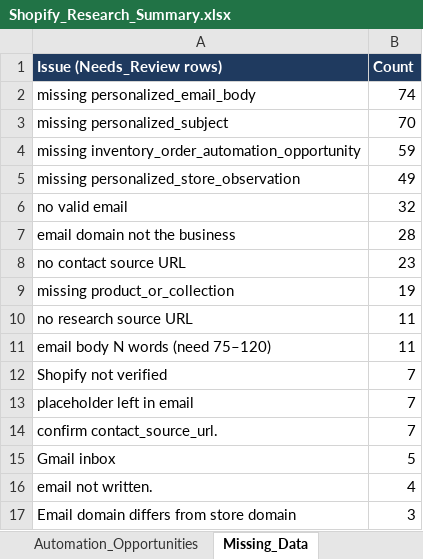
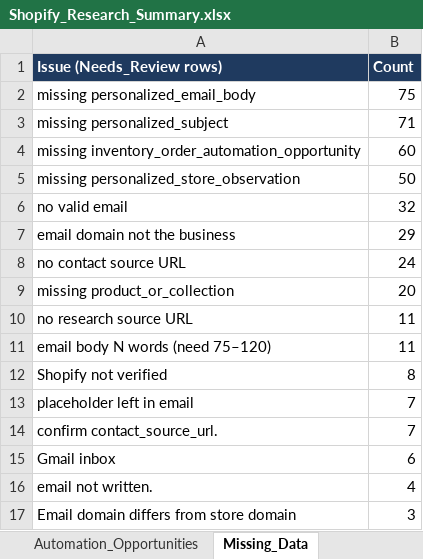
Before and after one commit to oseniibrahim845-hue/rappido, an Excel workbook: shopify-leads/Shopify_Research_Summary.xlsx, sheet Missing_Data, drawn as a sheet; only a part is shown; values as stored, in another font and other column widths than the file's, no borders; the diff names each change by its address in the sheet, - before the commit and + after, or states it on an @@ line.

```diff
--- a/shopify-leads/Shopify_Research_Summary.xlsx (sheet Missing_Data)
+++ b/shopify-leads/Shopify_Research_Summary.xlsx (sheet Missing_Data)
-B2 (Count): 74
+B2 (Count): 75
-B3 (Count): 70
+B3 (Count): 71
-B4 (Count): 59
+B4 (Count): 60
-B5 (Count): 49
+B5 (Count): 50
-B7 (Count): 28
+B7 (Count): 29
-B8 (Count): 23
+B8 (Count): 24
-B9 (Count): 19
+B9 (Count): 20
-B12 (Count): 7
+B12 (Count): 8
-B15 (Count): 5
+B15 (Count): 6
```
Also changed, not shown: sheet By_Country, sheet By_Niche, sheet Overview, sheet Automation_Opportunities, sheet Missing_Fields_Qualified, shopify-leads/Shopify_Inventory_Order_Automation_700_Leads.xlsx, 4 other files.
